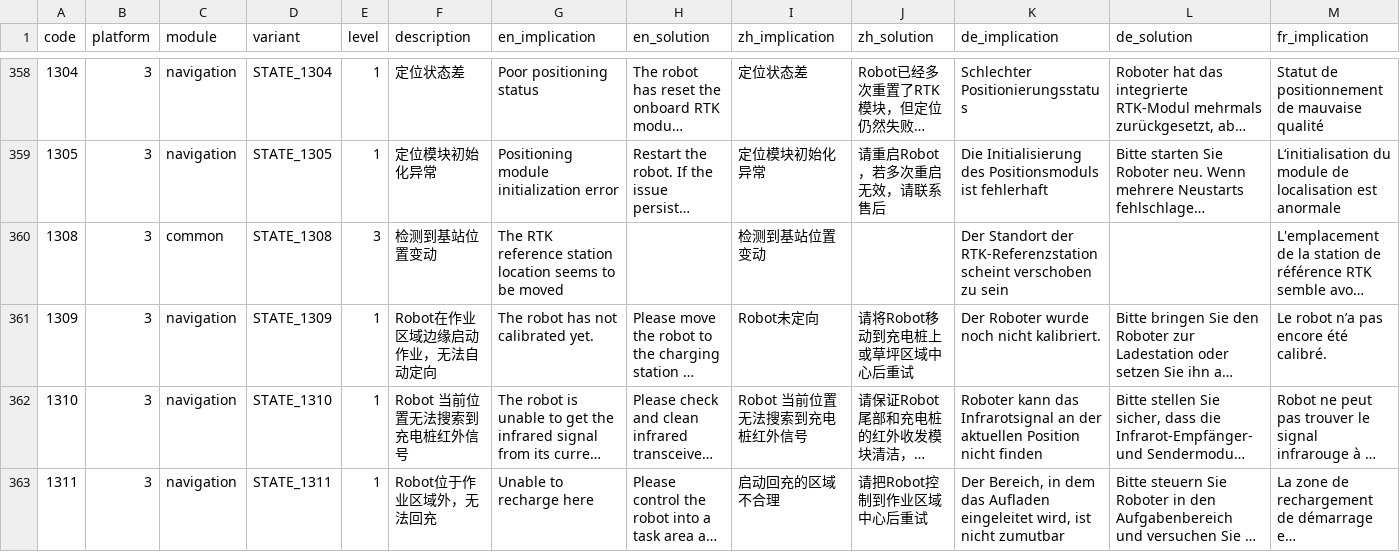
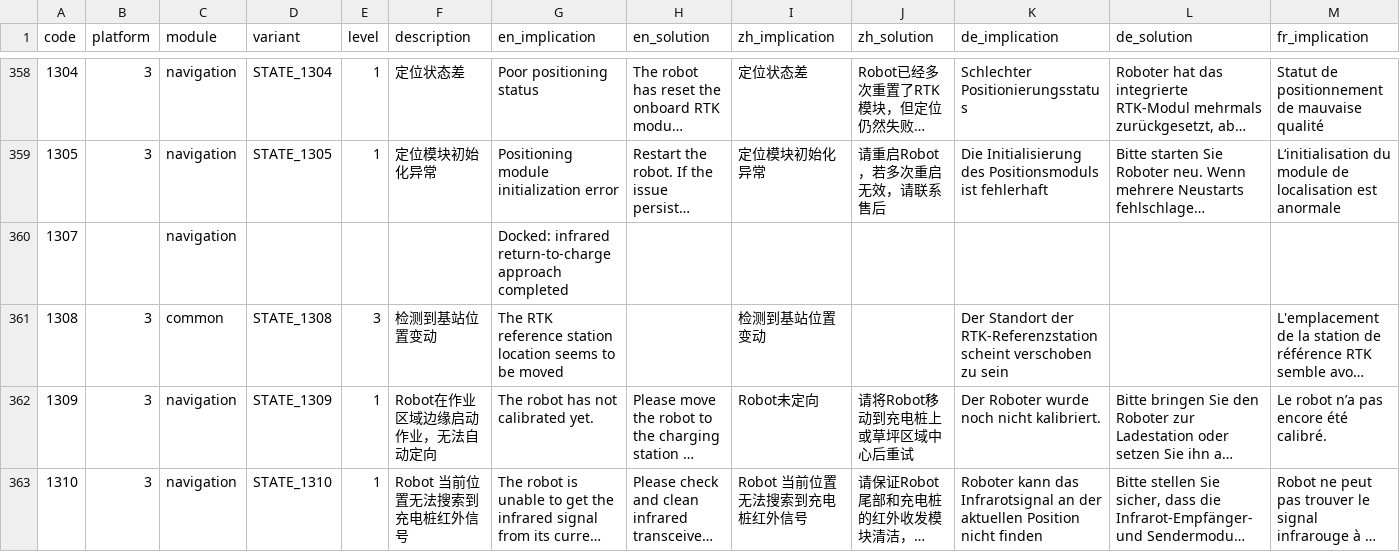
Before and after one commit to mikey0000/PyMammotion, a CSV file: pymammotion/data/error_codes.csv, drawn as a sheet; only a part is shown, gaps mark what is left out; the shorter side is filled out with more unchanged rows; long unchanged cells end in …; rows hold the shown columns only; the diff covers the shown part only; the diff names each change by its address in the sheet, - before the commit and + after, or states it on an @@ line.

```diff
--- a/pymammotion/data/error_codes.csv
+++ b/pymammotion/data/error_codes.csv
+row 360: 1307 |  | navigation |  |  |  | Docked: infrared return-to-charge approach completed
```
Also changed, not shown: 18 added rows elsewhere in this file, 4 other files.
